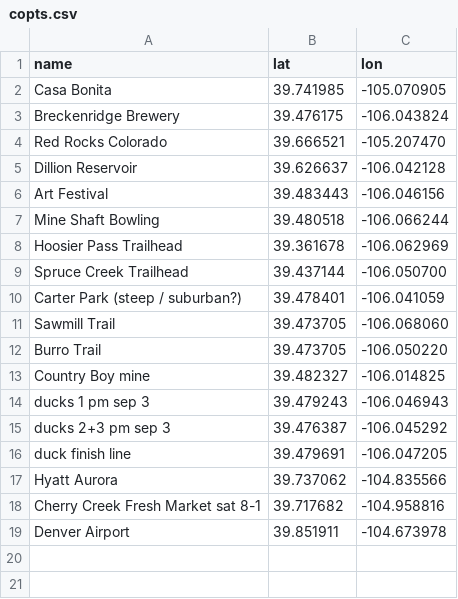
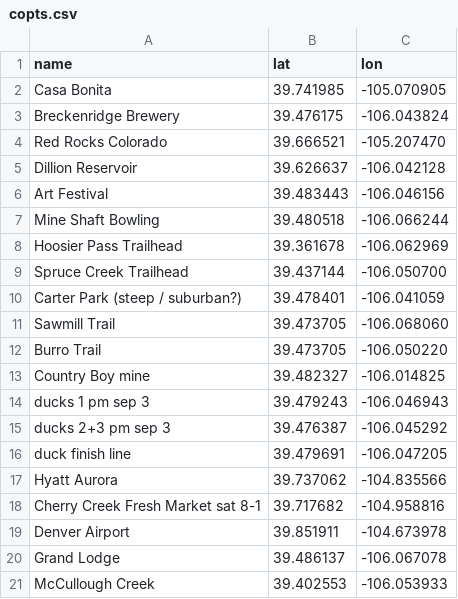
Before and after one commit to tbnorth/coloradonav, a CSV file: files/copts.csv, drawn as a sheet; the diff names each change by its address in the sheet, - before the commit and + after, or states it on an @@ line.

Commit message:
Update copts.csv

```diff
--- a/files/copts.csv
+++ b/files/copts.csv
+row 20: Grand Lodge | 39.486137 | -106.067078
+row 21: McCullough Creek | 39.402553 | -106.053933
```
